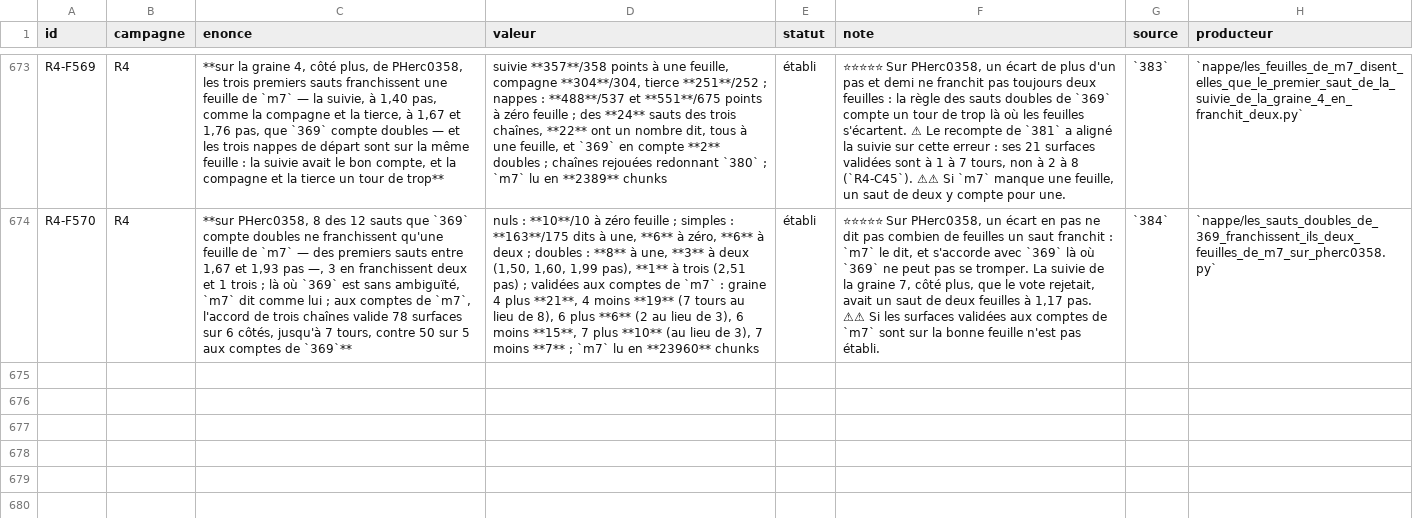
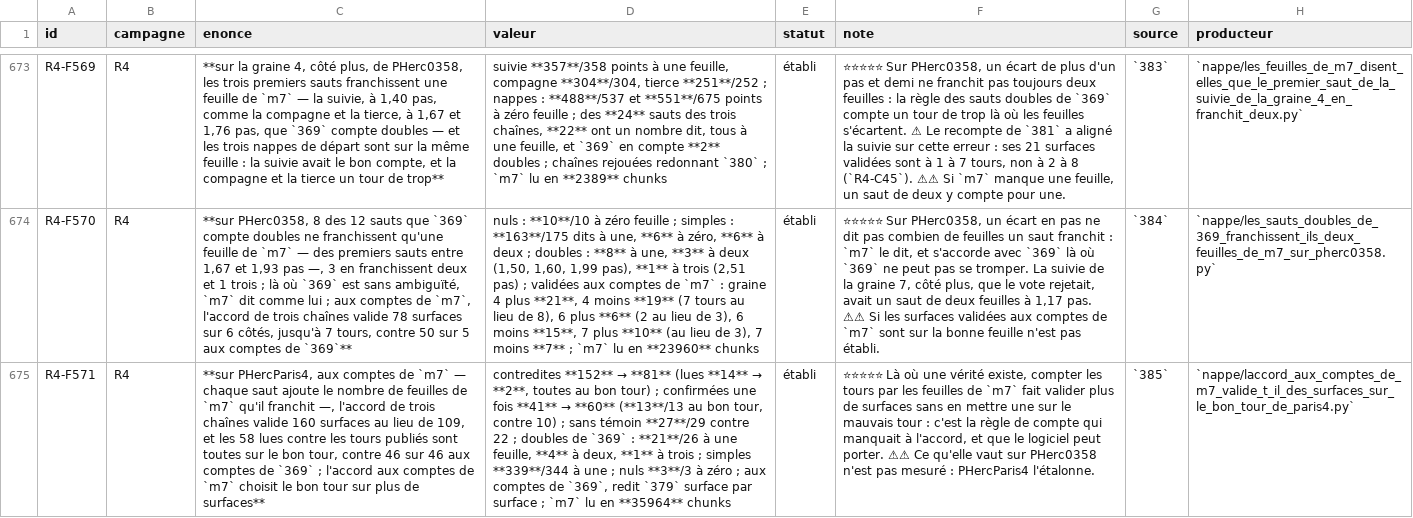
Before and after one commit to MasterLaplace/LplVesuvius, a TSV file: docs/rapports/REGISTRE_faits.tsv, drawn as a sheet; only a part is shown, gaps mark what is left out; the diff names each change by its address in the sheet, - before the commit and + after, or states it on an @@ line.

Commit message:
nappe: three-chain agreement with m7 counts picks the right winding (385)
Slice 385 answers R4-P182. The three chains of 379 are replayed on
PHercParis4 (with 369's counts they give back 379 surface by surface)
and every jump is counted in sheets of m7 at Paris4's step.

With m7 counts the agreement validates 160 surfaces instead of 109, and
the 58 that the published windings read are all on the right winding,
against 46 of 46 with 369's counts. Contradicted surfaces fall from
152 to 81, and the 3 false ones of 379, born of a jump counted double,
are gone. On Paris4 too, 21 of the 26 jumps 369 counts double cross a
single sheet, which is what 370 measured another way.

This is the winding count the software can carry. Fact R4-F571, door
R4-P183: where seed 8 of PHerc0358 still validates nothing.

```diff
--- a/docs/rapports/REGISTRE_faits.tsv
+++ b/docs/rapports/REGISTRE_faits.tsv
+row 675: R4-F571 | R4 | **sur PHercParis4, aux comptes de `m7` — chaque saut ajoute le nombre de feuilles de `m7` qu'il franchit —, l'accord de trois chaînes valide 160 surfaces au lieu de 109, et les 58 lues contre les tours publiés sont toutes sur le bon tour, contre 46 sur 46 aux comptes de `369` ; l'accord aux comptes de `m7` choisit le bon tour sur plus de surfaces** | contredites **152** → **81** (lues **14** → **2**, toutes au bon tour) ; confirmées une fois **41** → **60** (**13**/13 au bon tour, contre 10) ; sans témoin **27**/29 contre 22 ; doubles de `369` : **21**/26 à une feuille, **4** à deux, **1** à trois ; simples **339**/344 à une ; nuls **3**/3 à zéro ; aux comptes de `369`, redit `379` surface par surface ; `m7` lu en **35964** chunks | établi | ⭐⭐⭐⭐⭐ Là où une vérité existe, compter les tours par les feuilles de `m7` fait valider plus de surfaces sans en mettre une sur le mauvais tour : c'est la règle de compte qui manquait à l'accord, et que le logiciel peut porter. ⚠⚠ Ce qu'elle vaut sur PHerc0358 n'est pas mesuré : PHercParis4 l'étalonne. | `385` | `nappe/laccord_aux_comptes_de_m7_valide_t_il_des_surfaces_sur_le_bon_tour_de_paris4.py`
```
Also changed, not shown: docs/rapports/REGISTRE_portes.tsv, 10 other files.
